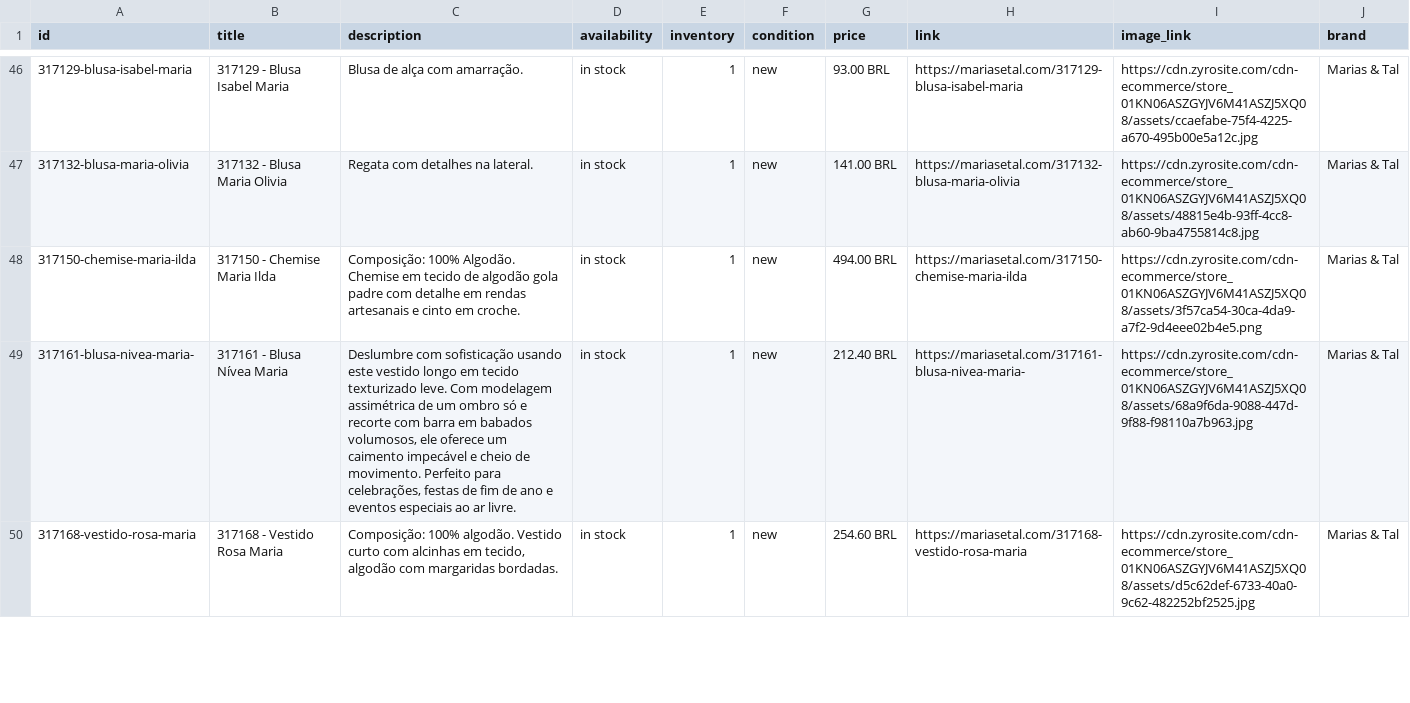
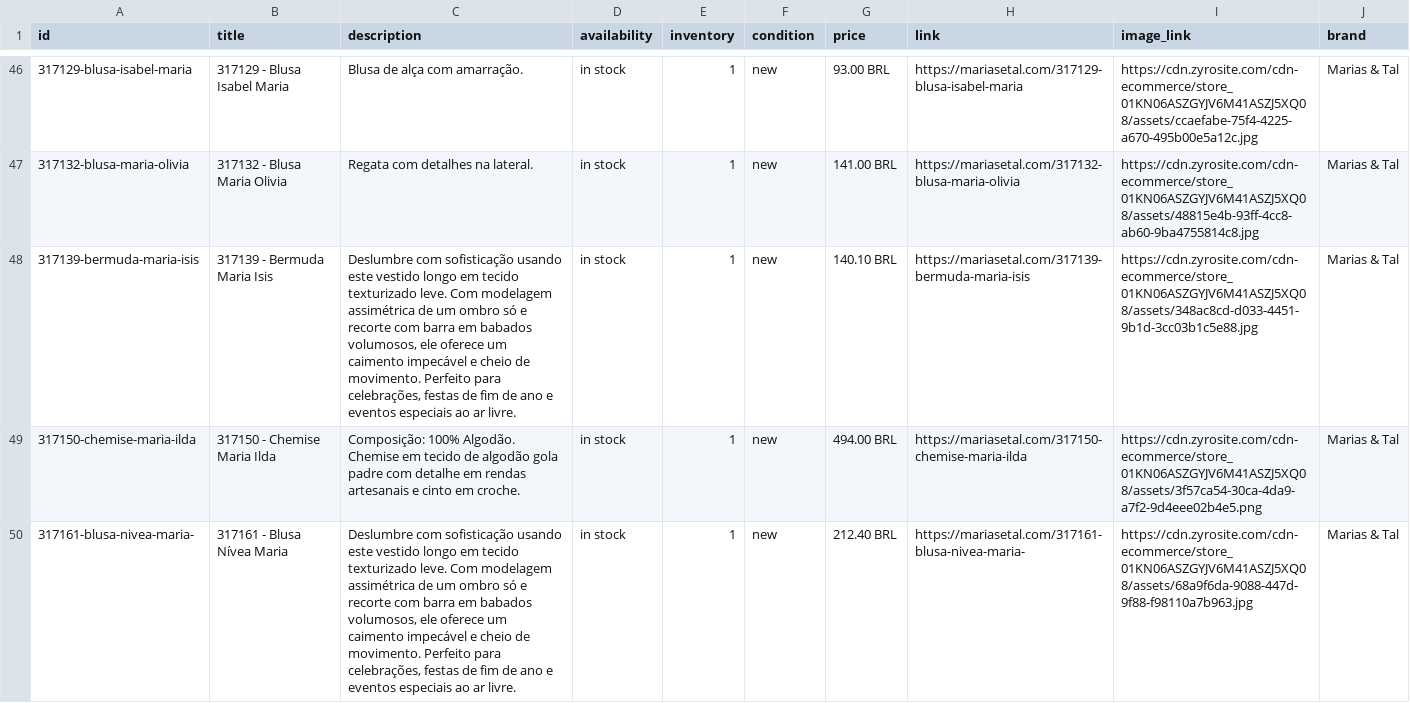
Before and after one commit to arielbonfim/marias-e-tal-scraper, a CSV file: catalog.csv, drawn as a sheet; only a part is shown, gaps mark what is left out; the shorter side is filled out with more unchanged rows; the diff covers the shown part only; the diff names each change by its address in the sheet, - before the commit and + after, or states it on an @@ line.

```diff
--- a/catalog.csv
+++ b/catalog.csv
+row 48: 317139-bermuda-maria-isis | 317139 - Bermuda Maria Isis | Deslumbre com sofisticação usando este vestido longo em tecido texturizado leve. Com modelagem assimétrica de um ombro só e recorte com barra em babados volumosos, ele oferece um caimento impecável e cheio de movimento. Perfeito para celebrações, festas de fim de ano e eventos especiais ao ar livre. | in stock | 1 | new | 140.10 BRL | https://mariasetal.com/317139-bermuda-maria-isis | https://cdn.zyrosite.com/cdn-ecommerce/store_01KN06ASZGYJV6M41ASZJ5XQ08/assets/348ac8cd-d033-4451-9b1d-3cc03b1c5e88.jpg | Marias & Tal
```
Also changed, not shown: 1 added row and 2 edited cells elsewhere in this file, 1 other file.
